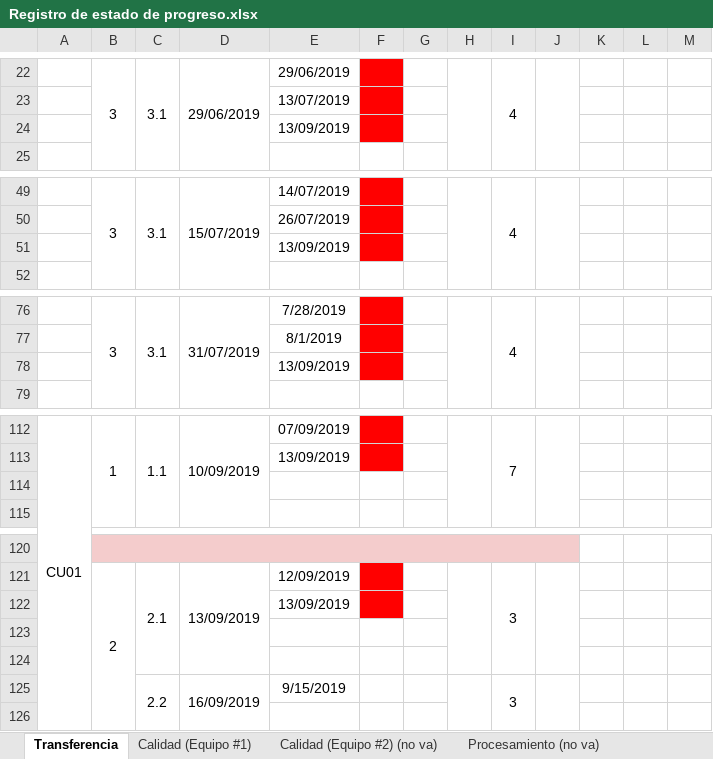
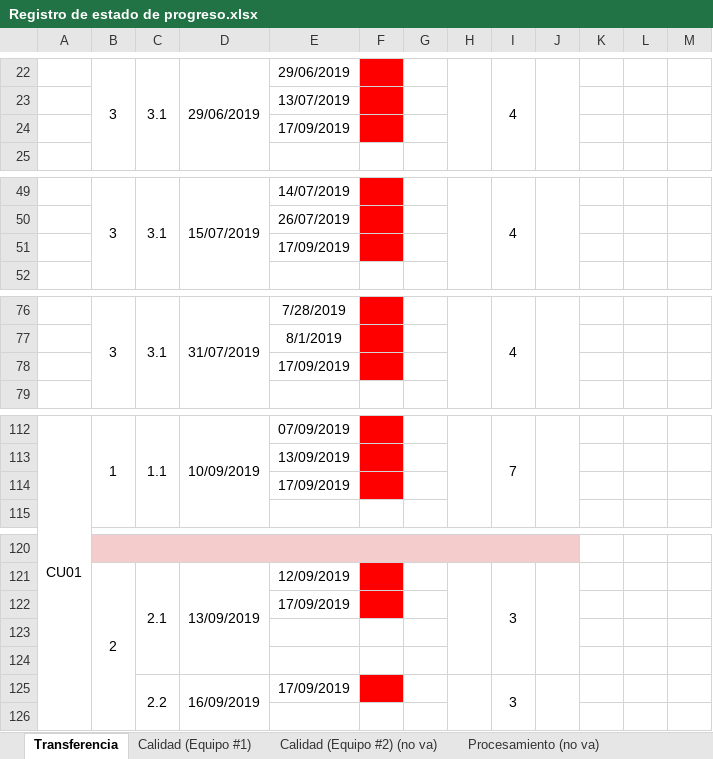
Before and after one commit to cristianpazu/Proyecto-Sanambiente, an Excel workbook: Documentos para el proyecto de Sanambiente/Registro de estado de progreso.xlsx, sheet Transferencia, drawn as a sheet; only a part is shown, gaps mark what is left out; values as stored, in another font and other column widths than the file's, no borders; charts and pictures not drawn; the diff covers the shown part only; the diff names each change by its address in the sheet, - before the commit and + after, or states it on an @@ line.

Commit message:
Cambio de fechas de actividades del equipo de desarrollo
Actualización de fechas hasta hoy 17-09-2019

```diff
--- a/Documentos para el proyecto de Sanambiente/Registro de estado de progreso.xlsx (sheet Transferencia)
+++ b/Documentos para el proyecto de Sanambiente/Registro de estado de progreso.xlsx (sheet Transferencia)
-E24: 13/09/2019
+E24: 17/09/2019
-E51: 13/09/2019
+E51: 17/09/2019
-E78: 13/09/2019
+E78: 17/09/2019
-E114: (empty)
+E114: 17/09/2019
-F114 fill: none
+F114 fill: #FF0000
-E122: 13/09/2019
+E122: 17/09/2019
-E125: 9/15/2019
+E125: 17/09/2019
-F125 fill: none
+F125 fill: #FF0000
```
Also changed, not shown: 1 edited cell elsewhere in this sheet.
